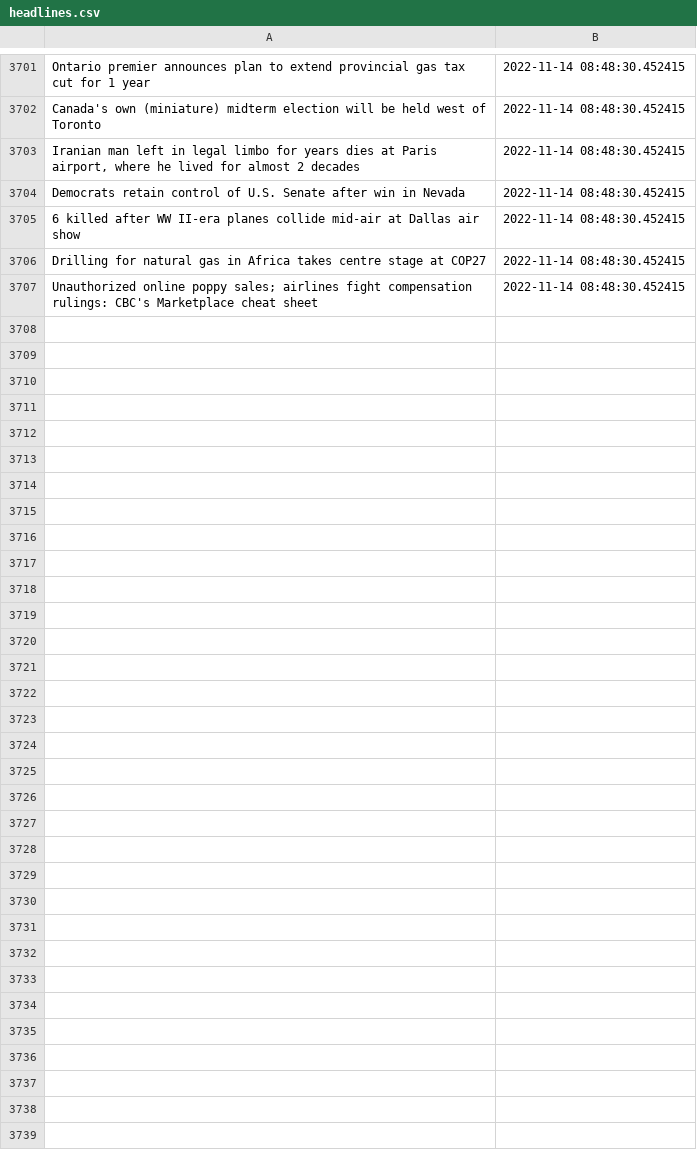
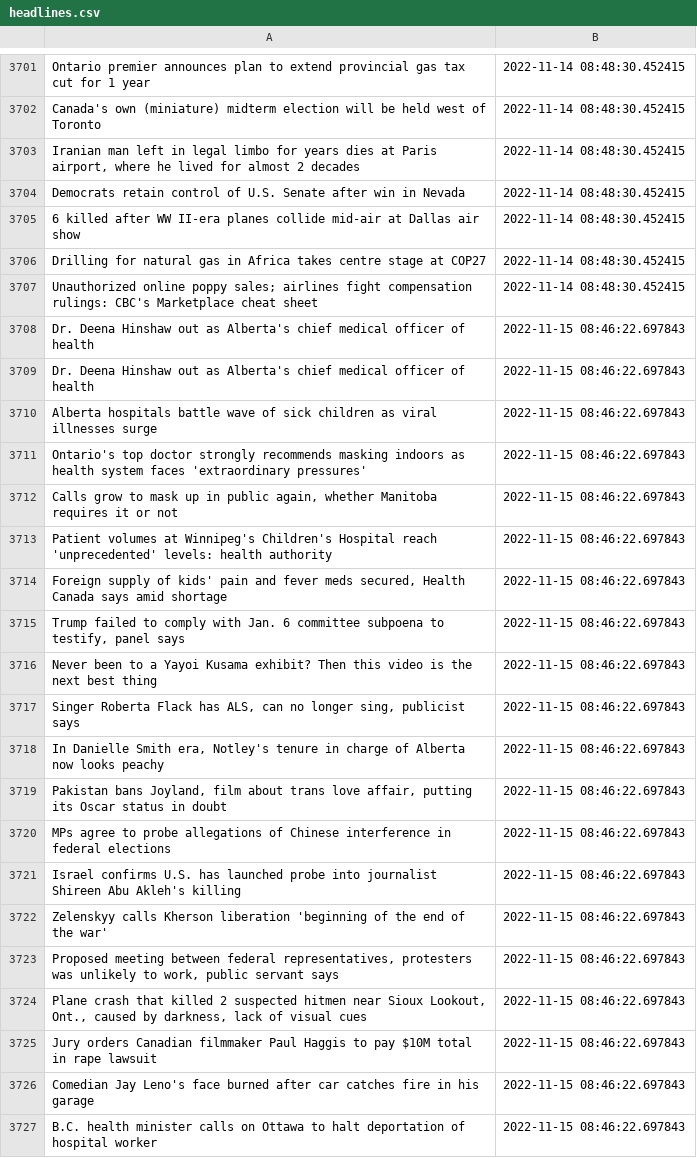
Before and after one commit to dexmcmillan/cbc-homepage-screenshots, a CSV file: data/headlines.csv, drawn as a sheet; only a part is shown, gaps mark what is left out; the diff covers the shown part only; the diff names each change by its address in the sheet, - before the commit and + after, or states it on an @@ line.

```diff
--- a/data/headlines.csv
+++ b/data/headlines.csv
+row 3708: Dr. Deena Hinshaw out as Alberta's chief medical officer of health | 2022-11-15 08:46:22.697843
+row 3709: Dr. Deena Hinshaw out as Alberta's chief medical officer of health | 2022-11-15 08:46:22.697843
+row 3710: Alberta hospitals battle wave of sick children as viral illnesses surge | 2022-11-15 08:46:22.697843
+row 3711: Ontario's top doctor strongly recommends masking indoors as health system faces 'extraordinary pressures' | 2022-11-15 08:46:22.697843
+row 3712: Calls grow to mask up in public again, whether Manitoba requires it or not | 2022-11-15 08:46:22.697843
+row 3713: Patient volumes at Winnipeg's Children's Hospital reach 'unprecedented' levels: health authority | 2022-11-15 08:46:22.697843
+row 3714: Foreign supply of kids' pain and fever meds secured, Health Canada says amid shortage | 2022-11-15 08:46:22.697843
+row 3715: Trump failed to comply with Jan. 6 committee subpoena to testify, panel says | 2022-11-15 08:46:22.697843
+row 3716: Never been to a Yayoi Kusama exhibit? Then this video is the next best thing | 2022-11-15 08:46:22.697843
+row 3717: Singer Roberta Flack has ALS, can no longer sing, publicist says | 2022-11-15 08:46:22.697843
+row 3718: In Danielle Smith era, Notley's tenure in charge of Alberta now looks peachy | 2022-11-15 08:46:22.697843
+row 3719: Pakistan bans Joyland, film about trans love affair, putting its Oscar status in doubt | 2022-11-15 08:46:22.697843
+row 3720: MPs agree to probe allegations of Chinese interference in federal elections | 2022-11-15 08:46:22.697843
+row 3721: Israel confirms U.S. has launched probe into journalist Shireen Abu Akleh's killing | 2022-11-15 08:46:22.697843
+row 3722: Zelenskyy calls Kherson liberation 'beginning of the end of the war' | 2022-11-15 08:46:22.697843
+row 3723: Proposed meeting between federal representatives, protesters was unlikely to work, public servant says | 2022-11-15 08:46:22.697843
+row 3724: Plane crash that killed 2 suspected hitmen near Sioux Lookout, Ont., caused by darkness, lack of visual cues | 2022-11-15 08:46:22.697843
+row 3725: Jury orders Canadian filmmaker Paul Haggis to pay $10M total in rape lawsuit | 2022-11-15 08:46:22.697843
+row 3726: Comedian Jay Leno's face burned after car catches fire in his garage | 2022-11-15 08:46:22.697843
+row 3727: B.C. health minister calls on Ottawa to halt deportation of hospital worker | 2022-11-15 08:46:22.697843
```
Also changed, not shown: 14 added rows elsewhere in this file.
